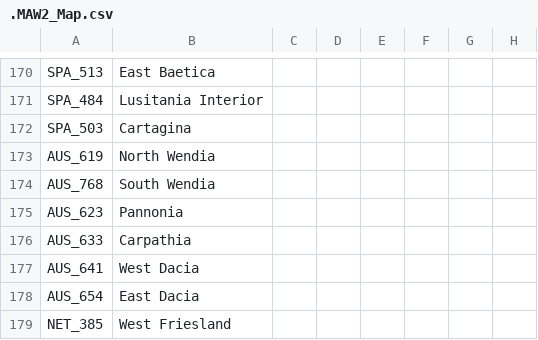
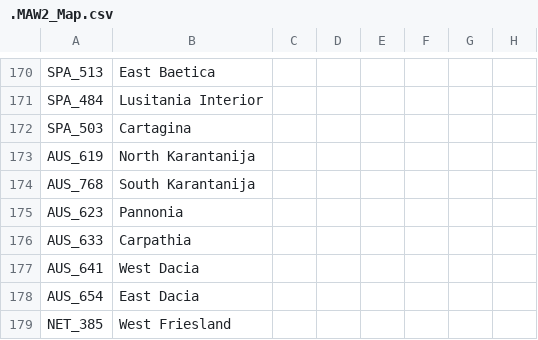
Before and after one commit to The-Question-Asker/MAW2, a CSV file: MAW2/localisation/.MAW2_Map.csv, drawn as a sheet; only a part is shown, gaps mark what is left out; the diff names each change by its address in the sheet, - before the commit and + after, or states it on an @@ line.

Commit message:
Update .MAW2_Map.csv

```diff
--- a/MAW2/localisation/.MAW2_Map.csv
+++ b/MAW2/localisation/.MAW2_Map.csv
-B173: North Wendia
+B173: North Karantanija
-B174: South Wendia
+B174: South Karantanija
```
